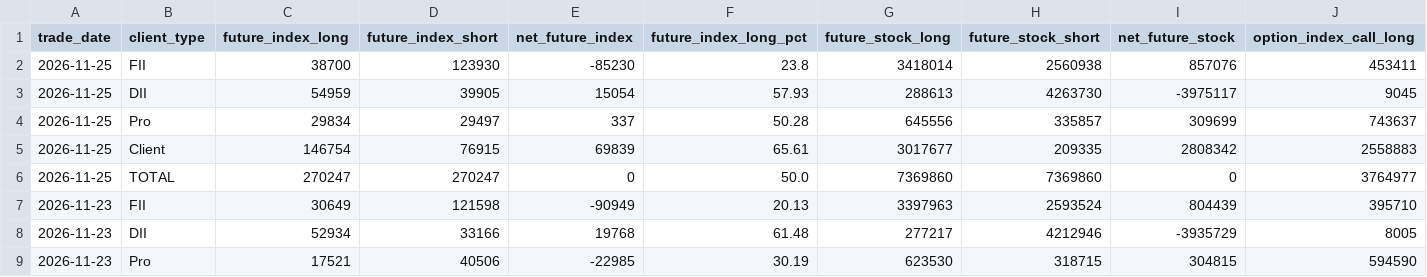
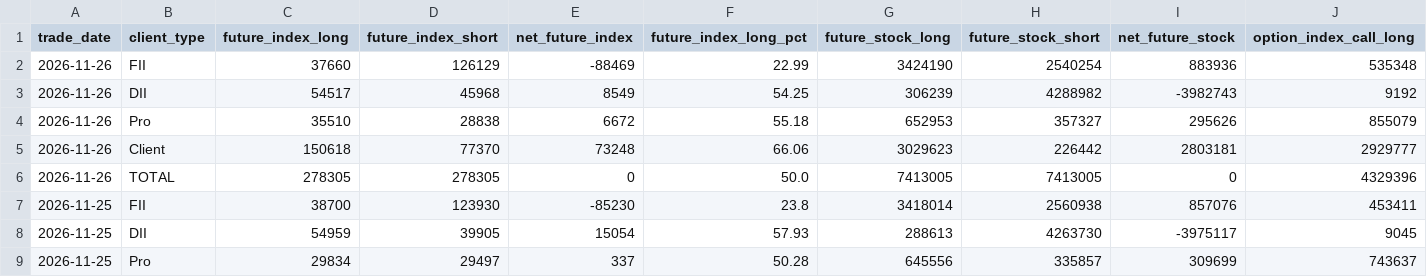
Before and after one commit to prathmeshgupta/nse-participant-open-interest, a CSV file: output/participant_oi.csv, drawn as a sheet; only a part is shown; the shorter side is filled out with more unchanged rows; rows hold the shown columns only; the diff names each change by its address in the sheet, - before the commit and + after, or states it on an @@ line.

```diff
--- a/output/participant_oi.csv
+++ b/output/participant_oi.csv
+row 2: 2026-11-26 | FII | 37660 | 126129 | -88469 | 22.99 | 3424190 | 2540254 | 883936 | 535348
+row 3: 2026-11-26 | DII | 54517 | 45968 | 8549 | 54.25 | 306239 | 4288982 | -3982743 | 9192
+row 4: 2026-11-26 | Pro | 35510 | 28838 | 6672 | 55.18 | 652953 | 357327 | 295626 | 855079
+row 5: 2026-11-26 | Client | 150618 | 77370 | 73248 | 66.06 | 3029623 | 226442 | 2803181 | 2929777
+row 6: 2026-11-26 | TOTAL | 278305 | 278305 | 0 | 50.0 | 7413005 | 7413005 | 0 | 4329396
```
Also changed, not shown: output/macro_fii_positioning.csv, 1 other file.
